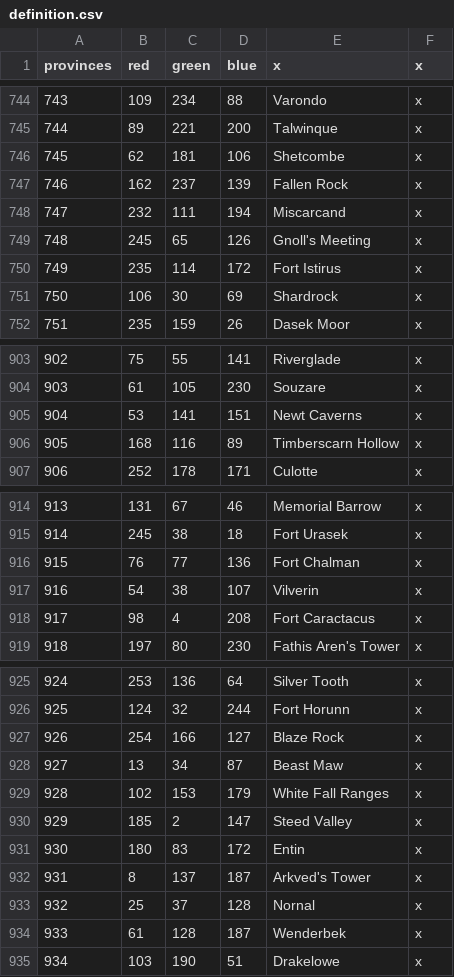
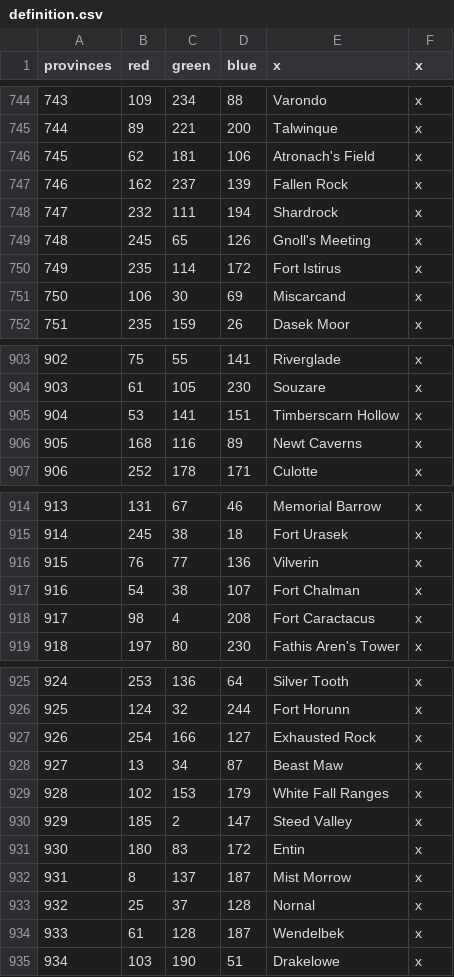
Before and after one commit to toilercleaner666/nirn, a CSV file: NirnUniversalis/map/definition.csv, drawn as a sheet; only a part is shown, gaps mark what is left out; the diff covers the shown part only.

```diff
--- a/NirnUniversalis/map/definition.csv
+++ b/NirnUniversalis/map/definition.csv
@@ -745,8 +745,8 @@
 744;89;221;200;Talwinque;x
-745;62;181;106;Shetcombe;x
+745;62;181;106;Atronach's Field;x
 746;162;237;139;Fallen Rock;x
-747;232;111;194;Miscarcand;x
+747;232;111;194;Shardrock;x
 748;245;65;126;Gnoll's Meeting;x
 749;235;114;172;Fort Istirus;x
-750;106;30;69;Shardrock;x
+750;106;30;69;Miscarcand;x
 751;235;159;26;Dasek Moor;x
@@ -904,4 +904,4 @@
 903;61;105;230;Souzare;x
-904;53;141;151;Newt Caverns;x
-905;168;116;89;Timberscarn Hollow;x
+904;53;141;151;Timberscarn Hollow;x
+905;168;116;89;Newt Caverns;x
 906;252;178;171;Culotte;x
@@ -915,4 +915,4 @@
 914;245;38;18;Fort Urasek;x
-915;76;77;136;Fort Chalman;x
-916;54;38;107;Vilverin;x
+915;76;77;136;Vilverin;x
+916;54;38;107;Fort Chalman;x
 917;98;4;208;Fort Caractacus;x
@@ -926,3 +926,3 @@
 925;124;32;244;Fort Horunn;x
-926;254;166;127;Blaze Rock;x
+926;254;166;127;Exhausted Rock;x
 927;13;34;87;Beast Maw;x
@@ -931,5 +931,5 @@
 930;180;83;172;Entin;x
-931;8;137;187;Arkved's Tower;x
+931;8;137;187;Mist Morrow;x
 932;25;37;128;Nornal;x
-933;61;128;187;Wenderbek ;x
+933;61;128;187;Wendelbek;x
 934;103;190;51;Drakelowe;x
```
Also changed, not shown: 6 edited cells elsewhere in this file, 1 other file.
